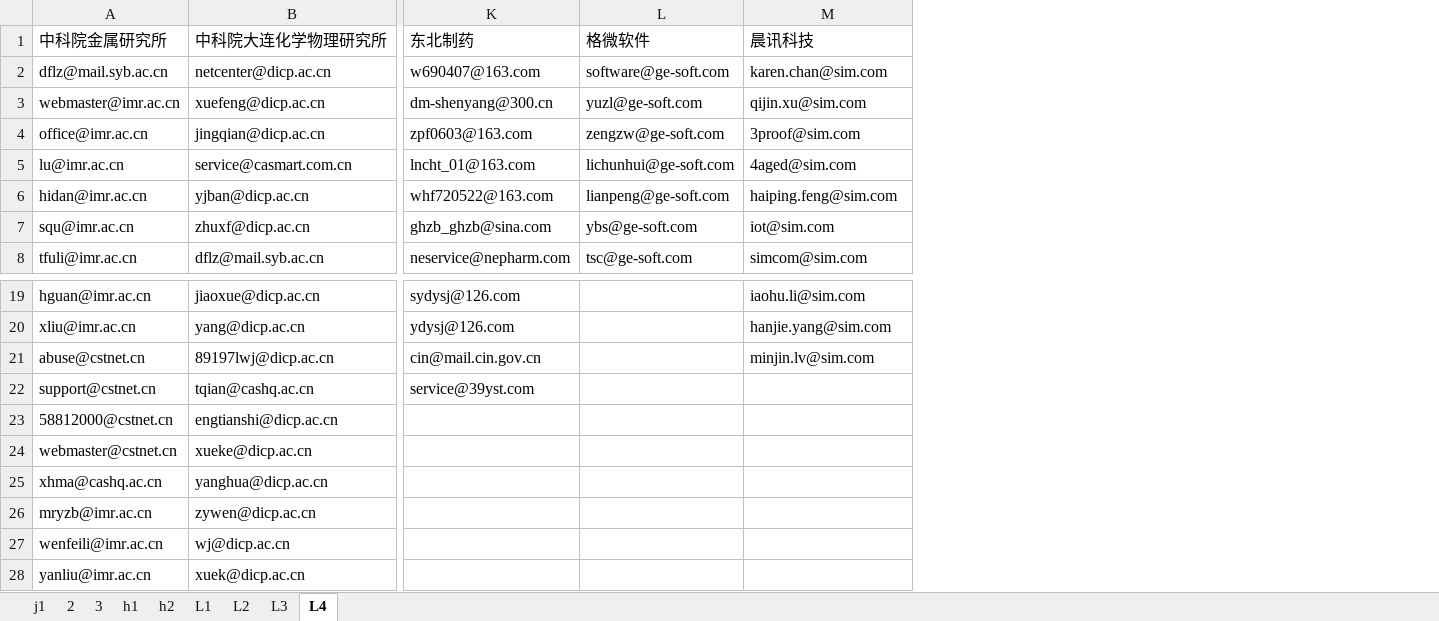
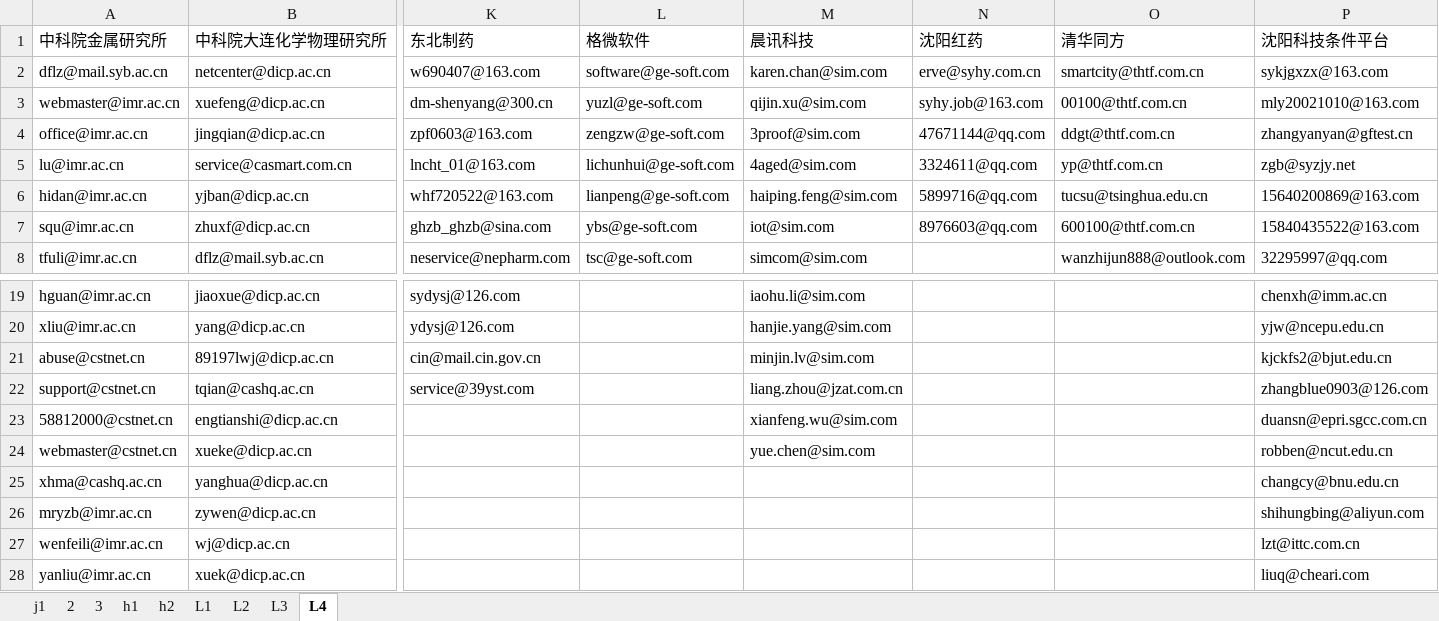
Before and after one commit to MrFIFA2016/emails, an Excel workbook: emails.xlsx, sheet L4, drawn as a sheet; only a part is shown, gaps mark what is left out; values as stored, in another font and other column widths than the file's, no cell formats; the diff names each change by its address in the sheet, - before the commit and + after, or states it on an @@ line.

```diff
--- a/emails.xlsx (sheet L4)
+++ b/emails.xlsx (sheet L4)
+column N (沈阳红药), rows 2-7: erve@syhy.com.cn | syhy.job@163.com | 47671144@qq.com | 3324611@qq.com | 5899716@qq.com | 8976603@qq.com
+column O (清华同方), rows 2-8: smartcity@thtf.com.cn | 00100@thtf.com.cn | ddgt@thtf.com.cn | yp@thtf.com.cn | tucsu@tsinghua.edu.cn | 600100@thtf.com.cn | wanzhijun888@outlook.com
+column P (沈阳科技条件平台), rows 2-8: sykjgxzx@163.com | mly20021010@163.com | zhangyanyan@gftest.cn | zgb@syzjy.net | 15640200869@163.com | 15840435522@163.com | 32295997@qq.com; rows 19-28: chenxh@imm.ac.cn | yjw@ncepu.edu.cn | kjckfs2@bjut.edu.cn | zhangblue0903@126.com | duansn@epri.sgcc.com.cn | robben@ncut.edu.cn | changcy@bnu.edu.cn | shihungbing@aliyun.com | lzt@ittc.com.cn | liuq@cheari.com
-M22 (晨讯科技): (empty)
+M22 (晨讯科技): liang.zhou@jzat.com.cn
-M23 (晨讯科技): (empty)
+M23 (晨讯科技): xianfeng.wu@sim.com
-M24 (晨讯科技): (empty)
+M24 (晨讯科技): yue.chen@sim.com
```
Also changed, not shown: cell formats.
